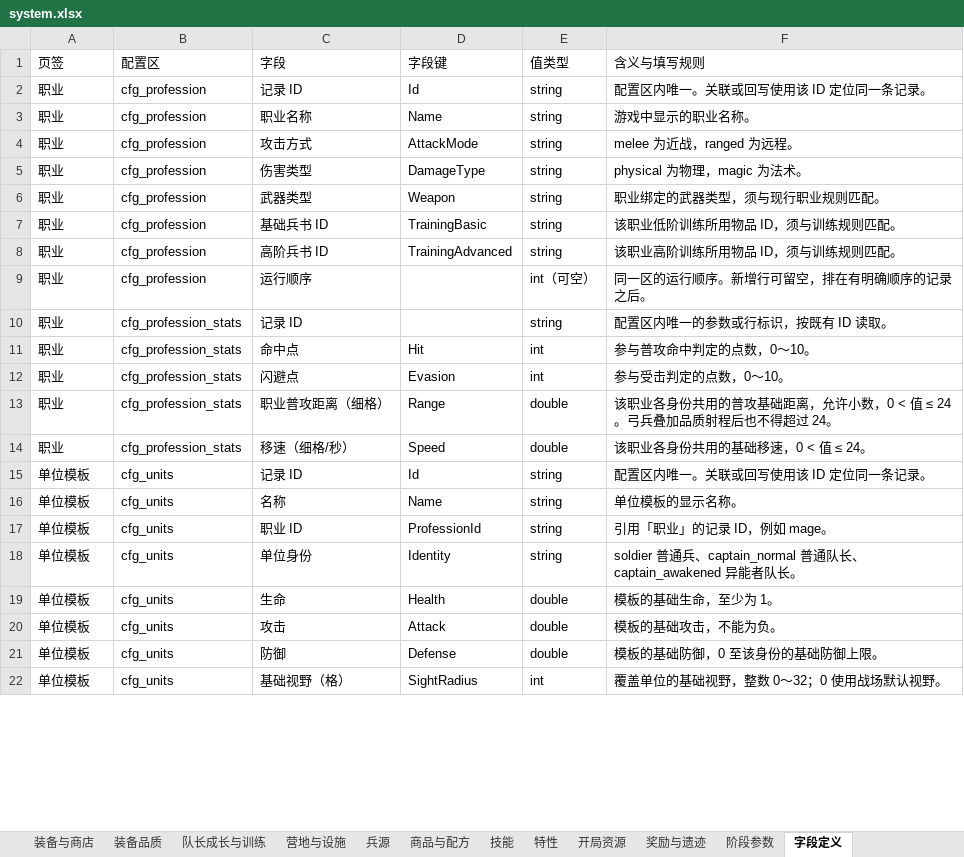
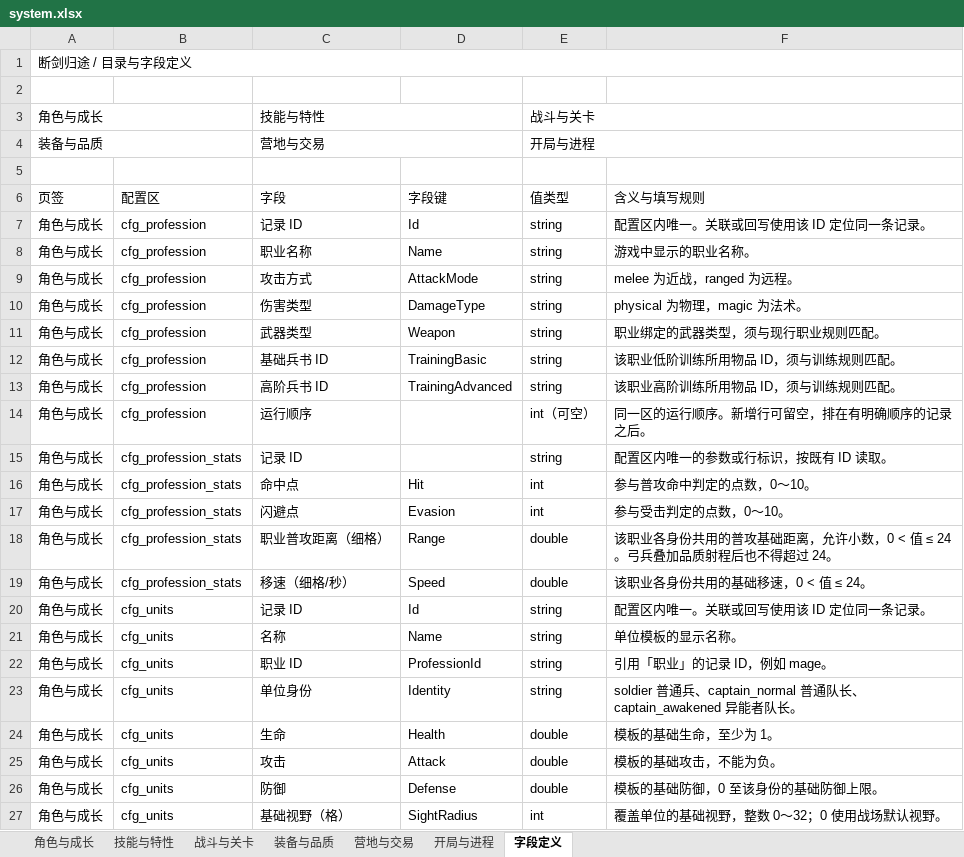
Before and after one commit to Austwed/portfolio, an Excel workbook: assets/files/system.xlsx, sheet 字段定义, drawn as a sheet; only a part is shown; values as stored, in another font and other column widths than the file's, no cell formats; table styles not drawn; addresses are those after the commit; the diff covers the shown part only; the diff names each change by its address in the sheet, - before the commit and + after, or states it on an @@ line.

```diff
--- a/assets/files/system.xlsx (sheet 字段定义)
+++ b/assets/files/system.xlsx (sheet 字段定义)
-sheet tab: 装备与商店
-sheet tab: 装备品质
-sheet tab: 队长成长与训练
-sheet tab: 营地与设施
-sheet tab: 兵源
-sheet tab: 商品与配方
-sheet tab: 技能
-sheet tab: 特性
-sheet tab: 开局资源
-sheet tab: 奖励与遗迹
-sheet tab: 阶段参数
+row 1: 断剑归途 / 目录与字段定义
+row 2: (empty)
+row 3: 角色与成长 |  | 技能与特性 |  | 战斗与关卡
+row 4: 装备与品质 |  | 营地与交易 |  | 开局与进程
+row 5: (empty)
-A7:A19 (页签): 职业
+A7:A19 (页签): 角色与成长
-A20:A27 (页签): 单位模板
+A20:A27 (页签): 角色与成长
```
Also changed, not shown: other rows of this sheet, sheet 角色与成长, sheet 装备与品质, sheet 技能与特性, sheet 营地与交易, sheet 战斗与关卡, sheet 开局与进程, other sheet tabs, cell formats, hidden cells, assets/files/trial.xlsx, assets/tables/system-balance.xlsx, 11 other files.
